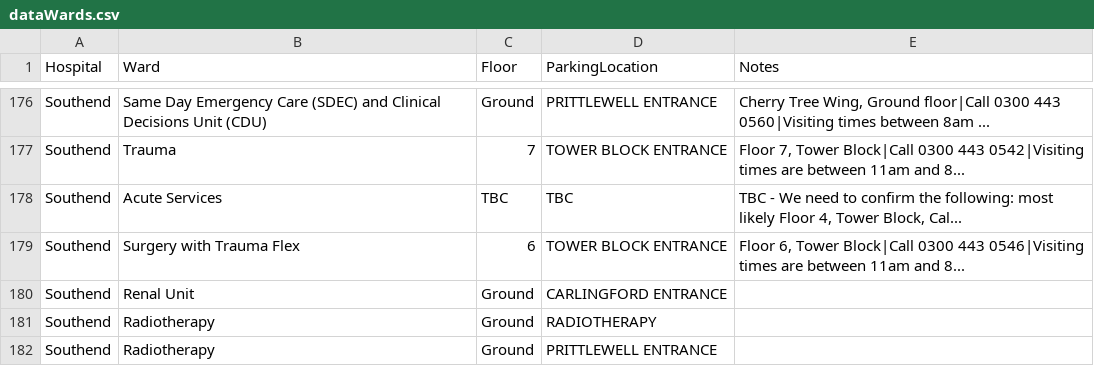
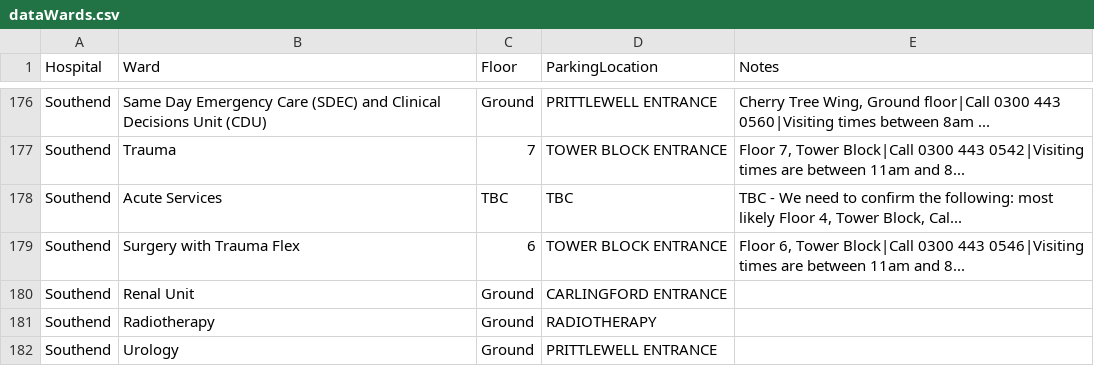
Before and after one commit to dougwinch2-stack/SimpleParkingApp, a CSV file: dataWards.csv, drawn as a sheet; only a part is shown, gaps mark what is left out.

Commit message:
Update dataWards.csv

```diff
--- a/dataWards.csv
+++ b/dataWards.csv
@@ -181,2 +181,2 @@ Southend,Renal Unit,Ground,CARLINGFORD ENTRANCE,
 Southend,Radiotherapy,Ground,RADIOTHERAPY,
-Southend,Radiotherapy,Ground,PRITTLEWELL ENTRANCE,
+Southend,Urology,Ground,PRITTLEWELL ENTRANCE,
```
